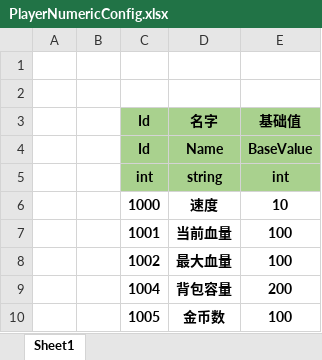
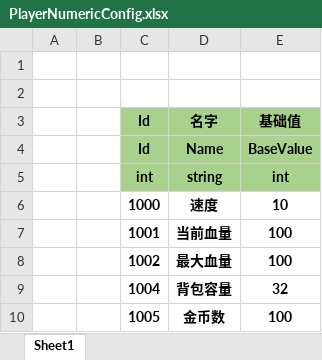
Before and after one commit to SilentZeroOne/ET-EUI, an Excel workbook: Excel/PlayerNumericConfig.xlsx, sheet Sheet1, drawn as a sheet; values as stored, in another font and other column widths than the file's, no borders; the diff names each change by its address in the sheet, - before the commit and + after, or states it on an @@ line.

```diff
--- a/Excel/PlayerNumericConfig.xlsx (sheet Sheet1)
+++ b/Excel/PlayerNumericConfig.xlsx (sheet Sheet1)
-E9: 200
+E9: 32
```
Also changed, not shown: Excel/ItemConfig.xlsx, 30 other files.
